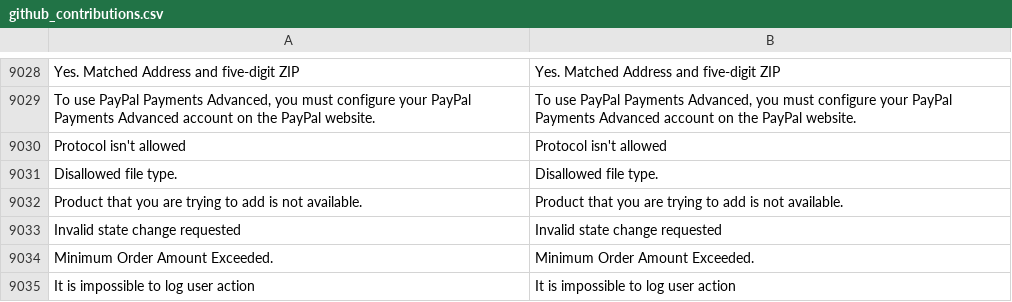
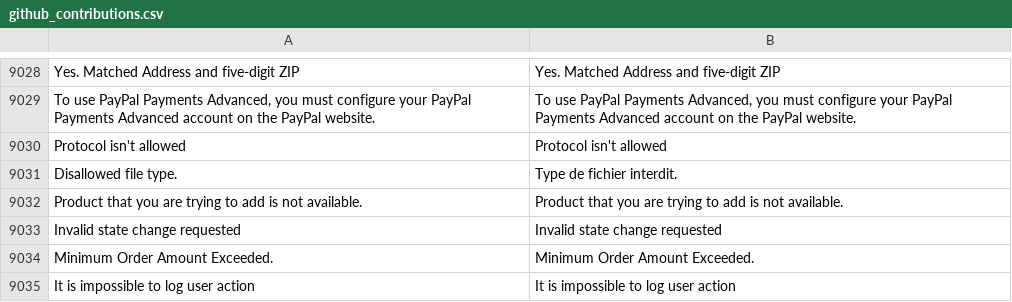
Before and after one commit to mageplaza/magento-2-french-language-pack, a CSV file: github_contributions.csv, drawn as a sheet; only a part is shown, gaps mark what is left out; the diff names each change by its address in the sheet, - before the commit and + after, or states it on an @@ line.

Commit message:
Update Language Pack

```diff
--- a/github_contributions.csv
+++ b/github_contributions.csv
-B9031: Disallowed file type.
+B9031: Type de fichier interdit.
```
